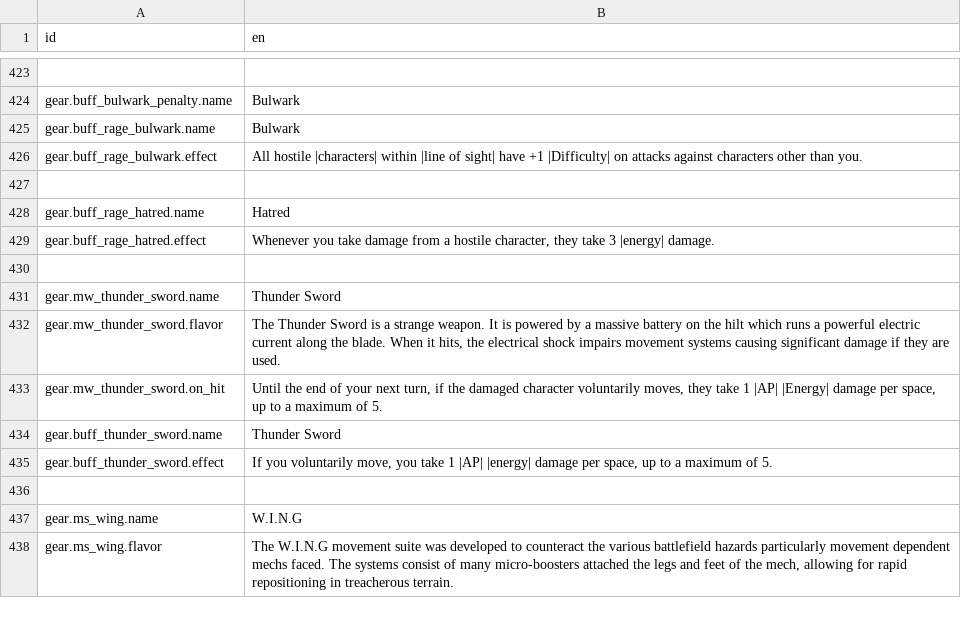
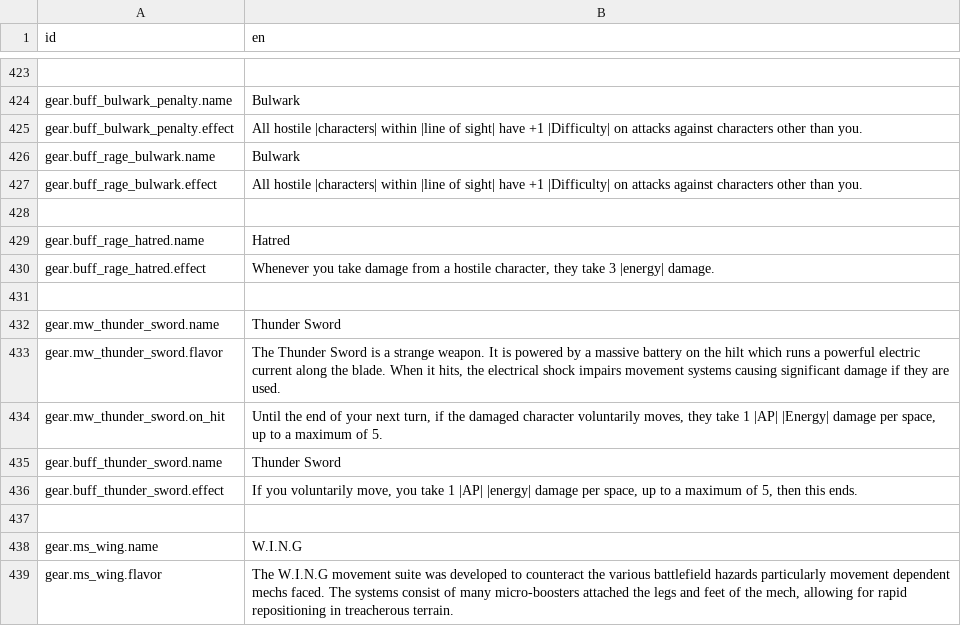
Before and after one commit to Reag/TheSixthVoice, a CSV file: localization/localizations.csv, drawn as a sheet; only a part is shown, gaps mark what is left out; addresses are those after the commit; the diff names each change by its address in the sheet, - before the commit and + after, or states it on an @@ line.

```diff
--- a/localization/localizations.csv
+++ b/localization/localizations.csv
+row 425: gear.buff_bulwark_penalty.effect | All hostile |characters| within |line of sight| have +1 |Difficulty| on attacks against characters other than you.
-B436 (en): …maximum of 5.
+B436 (en): …maximum of 5, then this ends.
```
Also changed, not shown: 6 other files.
